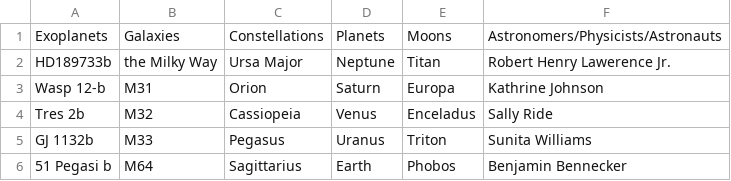
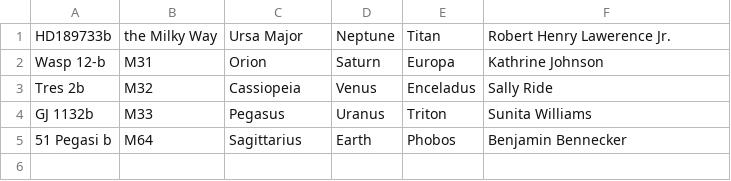
Before and after one commit to itviolin2013/AstroJeopardy1221, a CSV file: astro_jeopardy_answers.csv, drawn as a sheet.

Commit message:
changed jeopardy answerfile made changes to AI set up to make listy guys

```diff
--- a/astro_jeopardy_answers.csv
+++ b/astro_jeopardy_answers.csv
@@ -1,2 +1 @@
-Exoplanets,Galaxies,Constellations,Planets,Moons,Astronomers/Physicists/Astronauts
 HD189733b,the Milky Way,Ursa Major,Neptune,Titan,Robert Henry Lawerence Jr.
```
Also changed, not shown: 1 other file.
